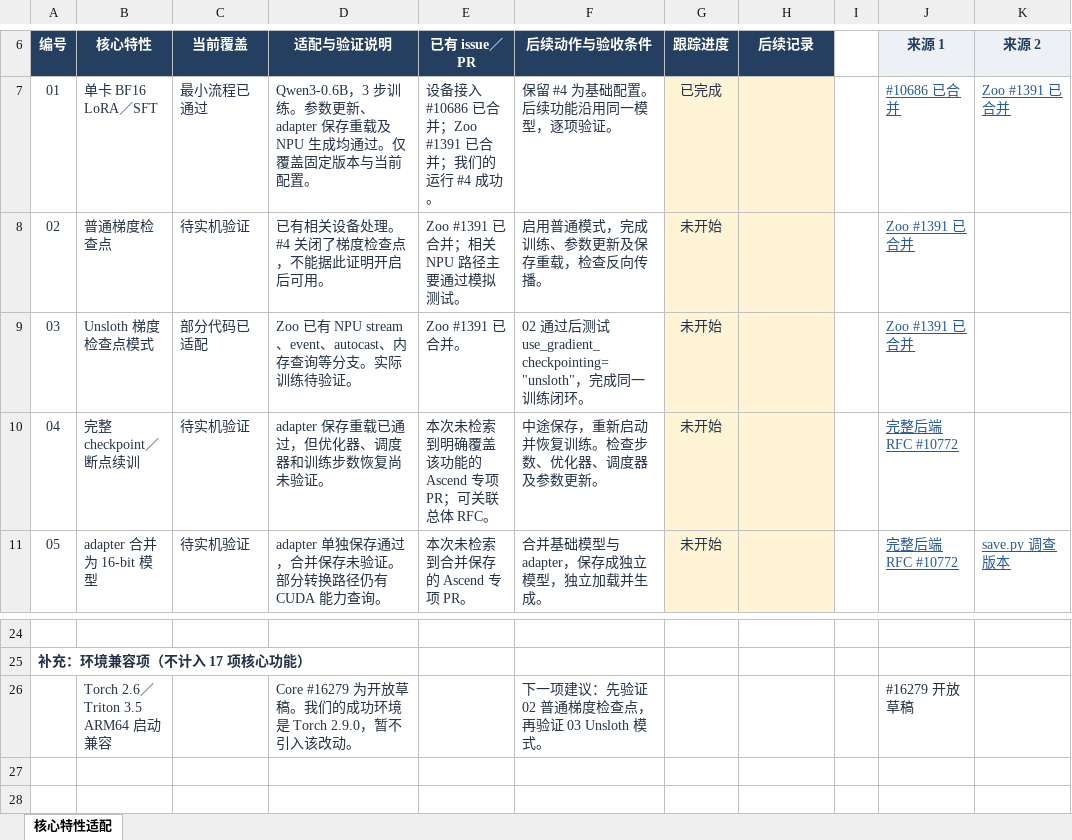
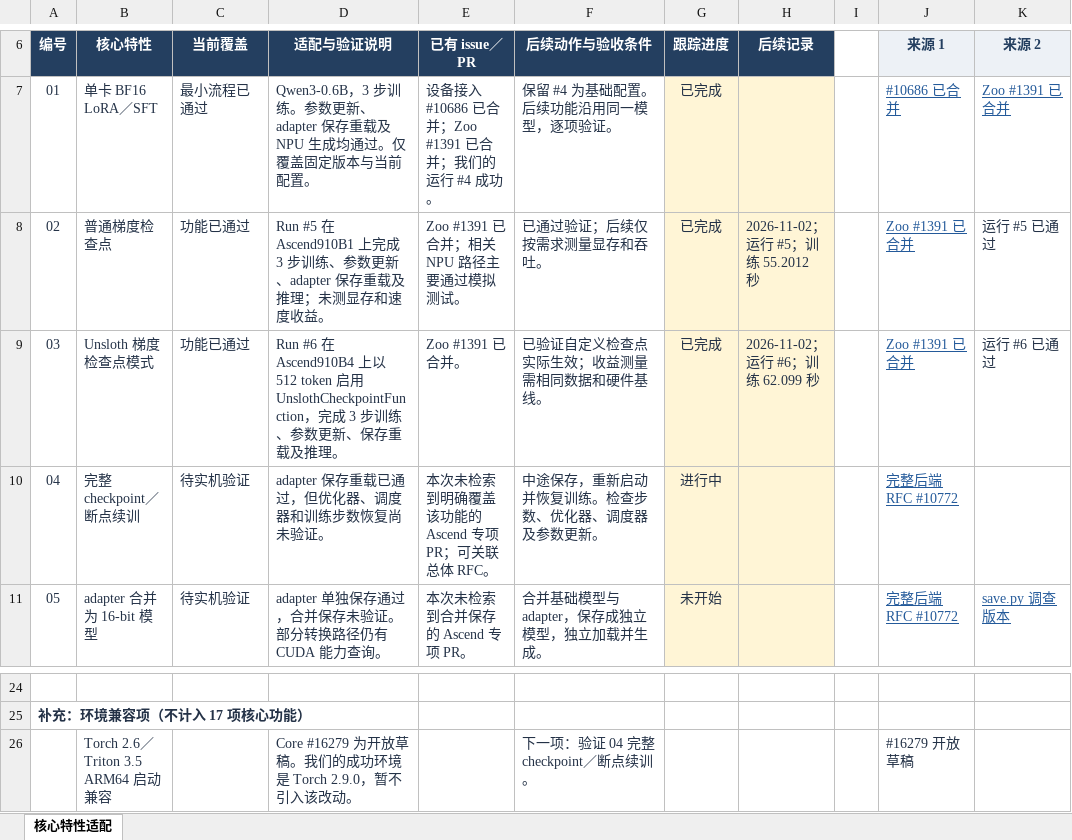
Before and after one commit to cosdt-ci-test/workflows, an Excel workbook: projects/unsloth/docs/Unsloth昇腾核心特性适配清单.xlsx, sheet 核心特性适配, drawn as a sheet; only a part is shown, gaps mark what is left out; values as stored, in another font and other column widths than the file's, no borders; conditional formats and table styles not drawn; the diff names each change by its address in the sheet, - before the commit and + after, or states it on an @@ line.

Commit message:
feat(unsloth): validate cross-process checkpoint resume on Ascend

```diff
--- a/projects/unsloth/docs/Unsloth昇腾核心特性适配清单.xlsx (sheet 核心特性适配)
+++ b/projects/unsloth/docs/Unsloth昇腾核心特性适配清单.xlsx (sheet 核心特性适配)
-C8 (当前覆盖): 待实机验证
+C8 (当前覆盖): 功能已通过
-D8 (适配与验证说明): 已有相关设备处理。#4 关闭了梯度检查点，不能据此证明开启后可用。
+D8 (适配与验证说明): Run #5 在 Ascend910B1 上完成 3 步训练、参数更新、adapter 保存重载及推理；未测显存和速度收益。
-F8 (后续动作与验收条件): 启用普通模式，完成训练、参数更新及保存重载，检查反向传播。
+F8 (后续动作与验收条件): 已通过验证；后续仅按需求测量显存和吞吐。
-G8:G9 (跟踪进度): 未开始
+G8:G9 (跟踪进度): 已完成
-H8 (后续记录): (empty)
+H8 (后续记录): 2026-11-02；运行 #5；训练 55.2012 秒
-K8 (来源 2): (empty)
+K8 (来源 2): 运行 #5 已通过
-C9 (当前覆盖): 部分代码已适配
+C9 (当前覆盖): 功能已通过
-D9 (适配与验证说明): Zoo 已有 NPU stream、event、autocast、内存查询等分支。实际训练待验证。
+D9 (适配与验证说明): Run #6 在 Ascend910B4 上以 512 token 启用 UnslothCheckpointFunction，完成 3 步训练、参数更新、保存重载及推理。
-F9 (后续动作与验收条件): 02 通过后测试 use_gradient_checkpointing="unsloth"，完成同一训练闭环。
+F9 (后续动作与验收条件): 已验证自定义检查点实际生效；收益测量需相同数据和硬件基线。
-H9 (后续记录): (empty)
+H9 (后续记录): 2026-11-02；运行 #6；训练 62.099 秒
-K9 (来源 2): (empty)
+K9 (来源 2): 运行 #6 已通过
-G10 (跟踪进度): 未开始
+G10 (跟踪进度): 进行中
-F26 (后续动作与验收条件): 下一项建议：先验证 02 普通梯度检查点，再验证 03 Unsloth 模式。
+F26 (后续动作与验收条件): 下一项：验证 04 完整 checkpoint／断点续训。
```
Also changed, not shown: 3 other files.
